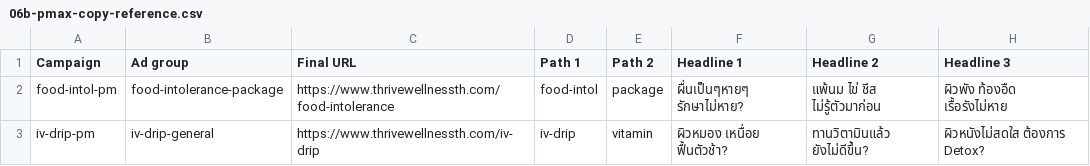
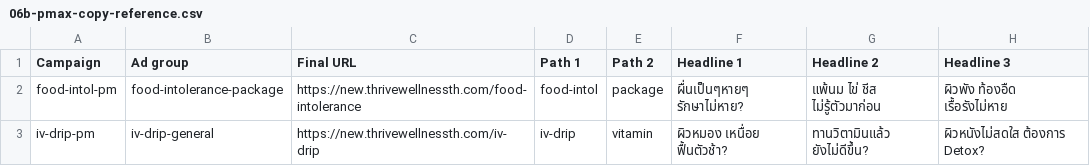
Before and after one commit to achotirat/thrive-website, a CSV file: docs/superpowers/sheets/editor-templates/06b-pmax-copy-reference.csv, drawn as a sheet; only a part is shown; the diff names each change by its address in the sheet, - before the commit and + after, or states it on an @@ line.

```diff
--- a/docs/superpowers/sheets/editor-templates/06b-pmax-copy-reference.csv
+++ b/docs/superpowers/sheets/editor-templates/06b-pmax-copy-reference.csv
-C2 (Final URL): https://www.thrivewellnessth.com/food-intolerance
+C2 (Final URL): https://new.thrivewellnessth.com/food-intolerance
-C3 (Final URL): https://www.thrivewellnessth.com/iv-drip
+C3 (Final URL): https://new.thrivewellnessth.com/iv-drip
```
Also changed, not shown: docs/superpowers/sheets/editor-templates/01a-search-campaigns.csv, docs/superpowers/sheets/editor-templates/02a-search-ad-groups.csv, 16 other files.
